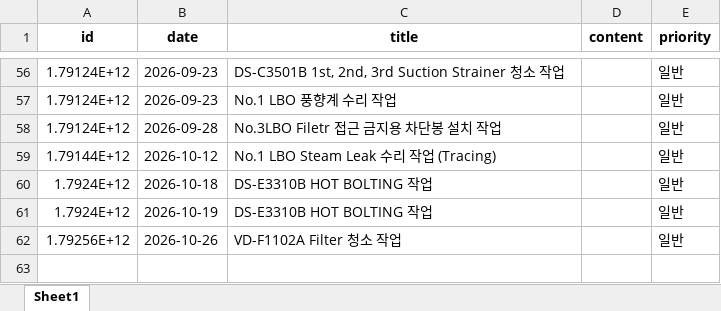
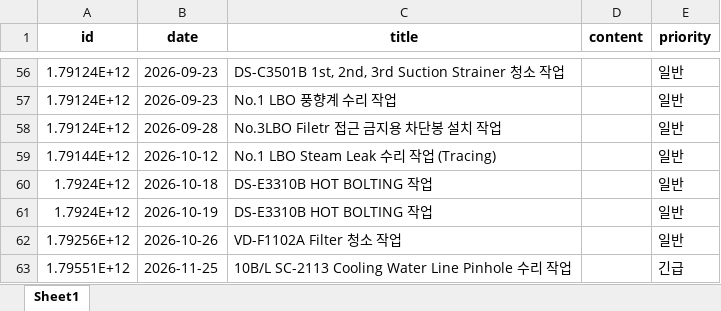
Before and after one commit to kimcm86/process-management-data, an Excel workbook: memo_db.xlsx, sheet Sheet1, drawn as a sheet; only a part is shown, gaps mark what is left out; values as stored, in another font and other column widths than the file's, no borders; the diff names each change by its address in the sheet, - before the commit and + after, or states it on an @@ line.

Commit message:
save memo

```diff
--- a/memo_db.xlsx (sheet Sheet1)
+++ b/memo_db.xlsx (sheet Sheet1)
+row 63: 1.79551E+12 | 2026-11-25 | 10B/L SC-2113 Cooling Water Line Pinhole 수리 작업 |  | 긴급
```
